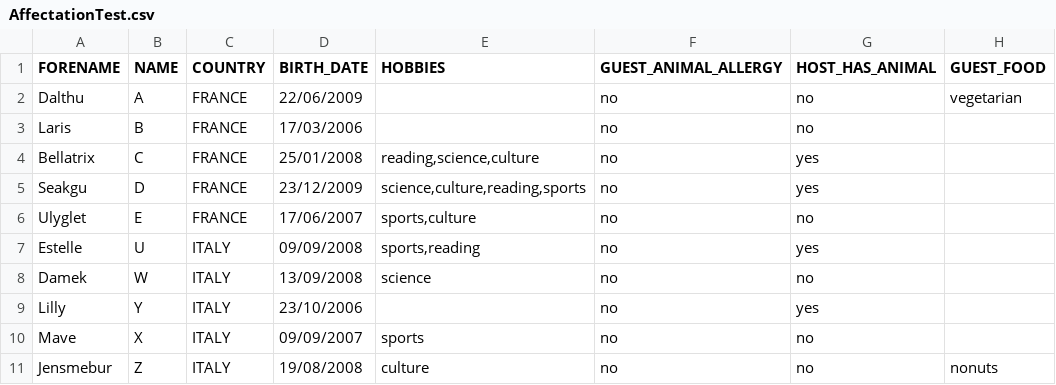
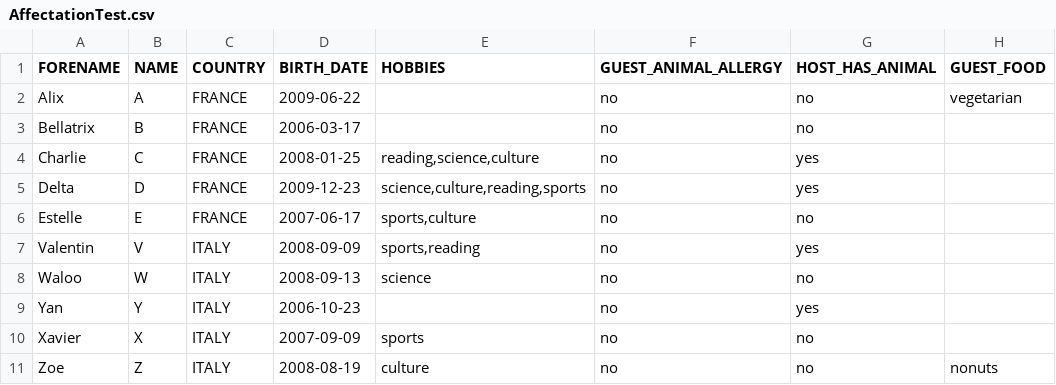
Before and after one commit to Kryypton/gestion-echanges-app, a CSV file: res/AffectationTest.csv, drawn as a sheet; only a part is shown; the diff names each change by its address in the sheet, - before the commit and + after, or states it on an @@ line.

```diff
--- a/res/AffectationTest.csv
+++ b/res/AffectationTest.csv
-A2 (FORENAME): Dalthu
+A2 (FORENAME): Alix
-D2 (BIRTH_DATE): 22/06/2009
+D2 (BIRTH_DATE): 2009-06-22
-A3 (FORENAME): Laris
+A3 (FORENAME): Bellatrix
-D3 (BIRTH_DATE): 17/03/2006
+D3 (BIRTH_DATE): 2006-03-17
-A4 (FORENAME): Bellatrix
+A4 (FORENAME): Charlie
-D4 (BIRTH_DATE): 25/01/2008
+D4 (BIRTH_DATE): 2008-01-25
-A5 (FORENAME): Seakgu
+A5 (FORENAME): Delta
-D5 (BIRTH_DATE): 23/12/2009
+D5 (BIRTH_DATE): 2009-12-23
-A6 (FORENAME): Ulyglet
+A6 (FORENAME): Estelle
-D6 (BIRTH_DATE): 17/06/2007
+D6 (BIRTH_DATE): 2007-06-17
-A7 (FORENAME): Estelle
+A7 (FORENAME): Valentin
-B7 (NAME): U
+B7 (NAME): V
-D7 (BIRTH_DATE): 09/09/2008
+D7 (BIRTH_DATE): 2008-09-09
-A8 (FORENAME): Damek
+A8 (FORENAME): Waloo
-D8 (BIRTH_DATE): 13/09/2008
+D8 (BIRTH_DATE): 2008-09-13
-A9 (FORENAME): Lilly
+A9 (FORENAME): Yan
-D9 (BIRTH_DATE): 23/10/2006
+D9 (BIRTH_DATE): 2006-10-23
-A10 (FORENAME): Mave
+A10 (FORENAME): Xavier
-D10 (BIRTH_DATE): 09/09/2007
+D10 (BIRTH_DATE): 2007-09-09
-A11 (FORENAME): Jensmebur
+A11 (FORENAME): Zoe
-D11 (BIRTH_DATE): 19/08/2008
+D11 (BIRTH_DATE): 2008-08-19
```
Also changed, not shown: 12 other files.
